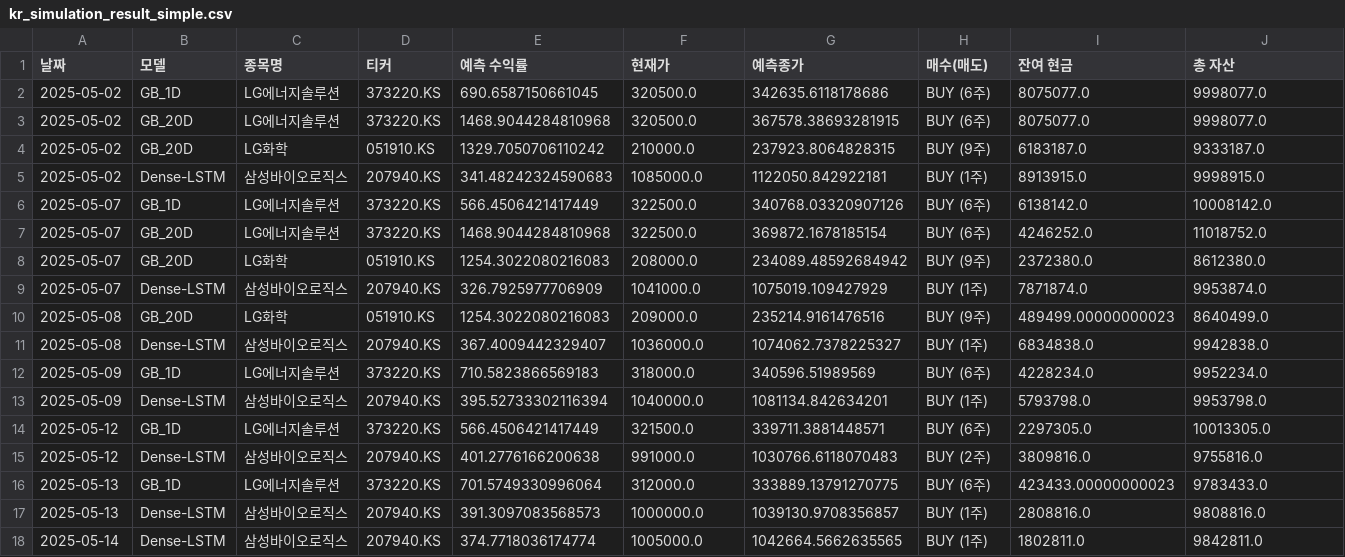
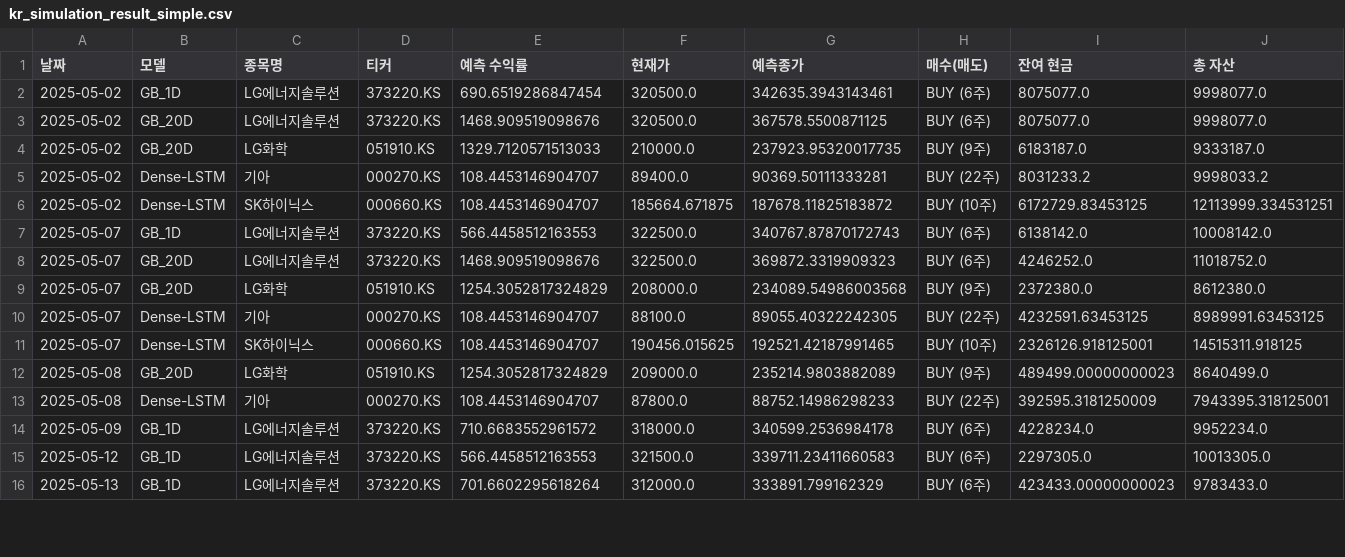
Before and after one commit to chesin1/-stock-ai-kr, a CSV file: data/kr_simulation_result_simple.csv, drawn as a sheet; only a part is shown; the diff covers the shown part only.

```diff
--- a/data/kr_simulation_result_simple.csv
+++ b/data/kr_simulation_result_simple.csv
@@ -1,18 +1,16 @@
 날짜,모델,종목명,티커,예측 수익률,현재가,예측종가,매수(매도),잔여 현금,총 자산
-2025-05-02,GB_1D,LG에너지솔루션,373220.KS,690.6587150661045,320500.0,342635.6118178686,BUY (6주),8075077.0,9998077.0
-2025-05-02,GB_20D,LG에너지솔루션,373220.KS,1468.9044284810968,320500.0,367578.38693281915,BUY (6주),8075077.0,9998077.0
-2025-05-02,GB_20D,LG화학,051910.KS,1329.7050706110242,210000.0,237923.8064828315,BUY (9주),6183187.0,9333187.0
-2025-05-02,Dense-LSTM,삼성바이오로직스,207940.KS,341.48242324590683,1085000.0,1122050.842922181,BUY (1주),8913915.0,9998915.0
-2025-05-07,GB_1D,LG에너지솔루션,373220.KS,566.4506421417449,322500.0,340768.03320907126,BUY (6주),6138142.0,10008142.0
-2025-05-07,GB_20D,LG에너지솔루션,373220.KS,1468.9044284810968,322500.0,369872.1678185154,BUY (6주),4246252.0,11018752.0
-2025-05-07,GB_20D,LG화학,051910.KS,1254.3022080216083,208000.0,234089.48592684942,BUY (9주),2372380.0,8612380.0
-2025-05-07,Dense-LSTM,삼성바이오로직스,207940.KS,326.7925977706909,1041000.0,1075019.109427929,BUY (1주),7871874.0,9953874.0
-2025-05-08,GB_20D,LG화학,051910.KS,1254.3022080216083,209000.0,235214.9161476516,BUY (9주),489499.00000000023,8640499.0
-2025-05-08,Dense-LSTM,삼성바이오로직스,207940.KS,367.4009442329407,1036000.0,1074062.7378225327,BUY (1주),6834838.0,9942838.0
-2025-05-09,GB_1D,LG에너지솔루션,373220.KS,710.5823866569183,318000.0,340596.51989569,BUY (6주),4228234.0,9952234.0
-2025-05-09,Dense-LSTM,삼성바이오로직스,207940.KS,395.52733302116394,1040000.0,1081134.842634201,BUY (1주),5793798.0,9953798.0
-2025-05-12,GB_1D,LG에너지솔루션,373220.KS,566.4506421417449,321500.0,339711.3881448571,BUY (6주),2297305.0,10013305.0
-2025-05-12,Dense-LSTM,삼성바이오로직스,207940.KS,401.2776166200638,991000.0,1030766.6118070483,BUY (2주),3809816.0,9755816.0
-2025-05-13,GB_1D,LG에너지솔루션,373220.KS,701.5749330996064,312000.0,333889.13791270775,BUY (6주),423433.00000000023,9783433.0
-2025-05-13,Dense-LSTM,삼성바이오로직스,207940.KS,391.3097083568573,1000000.0,1039130.9708356857,BUY (1주),2808816.0,9808816.0
-2025-05-14,Dense-LSTM,삼성바이오로직스,207940.KS,374.7718036174774,1005000.0,1042664.5662635565,BUY (1주),1802811.0,9842811.0
+2025-05-02,GB_1D,LG에너지솔루션,373220.KS,690.6519286847454,320500.0,342635.3943143461,BUY (6주),8075077.0,9998077.0
+2025-05-02,GB_20D,LG에너지솔루션,373220.KS,1468.909519098676,320500.0,367578.5500871125,BUY (6주),8075077.0,9998077.0
+2025-05-02,GB_20D,LG화학,051910.KS,1329.7120571513033,210000.0,237923.95320017735,BUY (9주),6183187.0,9333187.0
+2025-05-02,Dense-LSTM,기아,000270.KS,108.4453146904707,89400.0,90369.50111333281,BUY (22주),8031233.2,9998033.2
+2025-05-02,Dense-LSTM,SK하이닉스,000660.KS,108.4453146904707,185664.671875,187678.11825183872,BUY (10주),6172729.83453125,12113999.334531251
+2025-05-07,GB_1D,LG에너지솔루션,373220.KS,566.4458512163553,322500.0,340767.87870172743,BUY (6주),6138142.0,10008142.0
+2025-05-07,GB_20D,LG에너지솔루션,373220.KS,1468.909519098676,322500.0,369872.3319909323,BUY (6주),4246252.0,11018752.0
+2025-05-07,GB_20D,LG화학,051910.KS,1254.3052817324829,208000.0,234089.54986003568,BUY (9주),2372380.0,8612380.0
+2025-05-07,Dense-LSTM,기아,000270.KS,108.4453146904707,88100.0,89055.40322242305,BUY (22주),4232591.63453125,8989991.63453125
+2025-05-07,Dense-LSTM,SK하이닉스,000660.KS,108.4453146904707,190456.015625,192521.42187991465,BUY (10주),2326126.918125001,14515311.918125
+2025-05-08,GB_20D,LG화학,051910.KS,1254.3052817324829,209000.0,235214.9803882089,BUY (9주),489499.00000000023,8640499.0
+2025-05-08,Dense-LSTM,기아,000270.KS,108.4453146904707,87800.0,88752.14986298233,BUY (22주),392595.3181250009,7943395.318125001
+2025-05-09,GB_1D,LG에너지솔루션,373220.KS,710.6683552961572,318000.0,340599.2536984178,BUY (6주),4228234.0,9952234.0
+2025-05-12,GB_1D,LG에너지솔루션,373220.KS,566.4458512163553,321500.0,339711.23411660583,BUY (6주),2297305.0,10013305.0
+2025-05-13,GB_1D,LG에너지솔루션,373220.KS,701.6602295618264,312000.0,333891.799162329,BUY (6주),423433.00000000023,9783433.0
```
Also changed, not shown: 4 added rows elsewhere in this file, data/kr_predicted_with_scores.csv, 1 other file.
